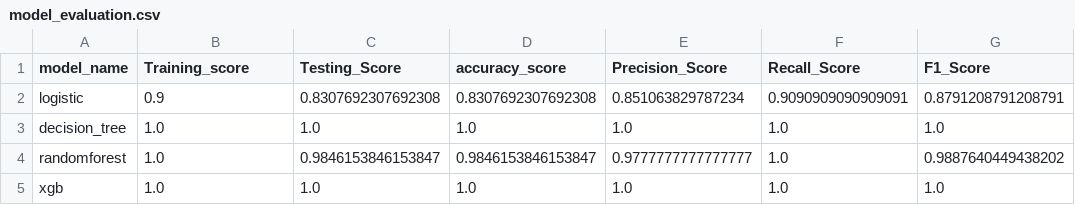
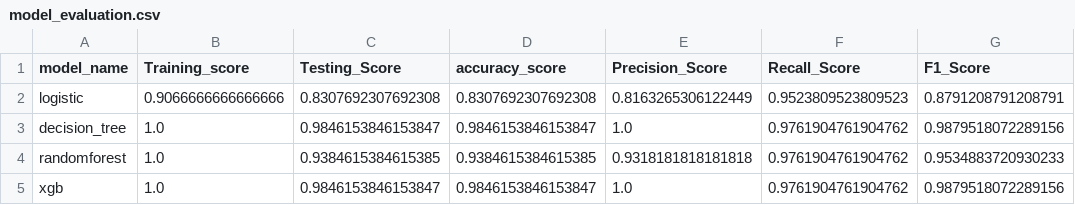
Before and after one commit to akshat06/Campus-Placement, a CSV file: model_evaluation.csv, drawn as a sheet.

Commit message:
Training Pipeline Completed

```diff
--- a/model_evaluation.csv
+++ b/model_evaluation.csv
@@ -1,5 +1,5 @@
 model_name,Training_score,Testing_Score,accuracy_score,Precision_Score,Recall_Score,F1_Score
-logistic,0.9,0.8307692307692308,0.8307692307692308,0.851063829787234,0.9090909090909091,0.8791208791208791
-decision_tree,1.0,1.0,1.0,1.0,1.0,1.0
-randomforest,1.0,0.9846153846153847,0.9846153846153847,0.9777777777777777,1.0,0.9887640449438202
-xgb,1.0,1.0,1.0,1.0,1.0,1.0
+logistic,0.9066666666666666,0.8307692307692308,0.8307692307692308,0.8163265306122449,0.9523809523809523,0.8791208791208791
+decision_tree,1.0,0.9846153846153847,0.9846153846153847,1.0,0.9761904761904762,0.9879518072289156
+randomforest,1.0,0.9384615384615385,0.9384615384615385,0.9318181818181818,0.9761904761904762,0.9534883720930233
+xgb,1.0,0.9846153846153847,0.9846153846153847,1.0,0.9761904761904762,0.9879518072289156
```
Also changed, not shown: 8 other files.
